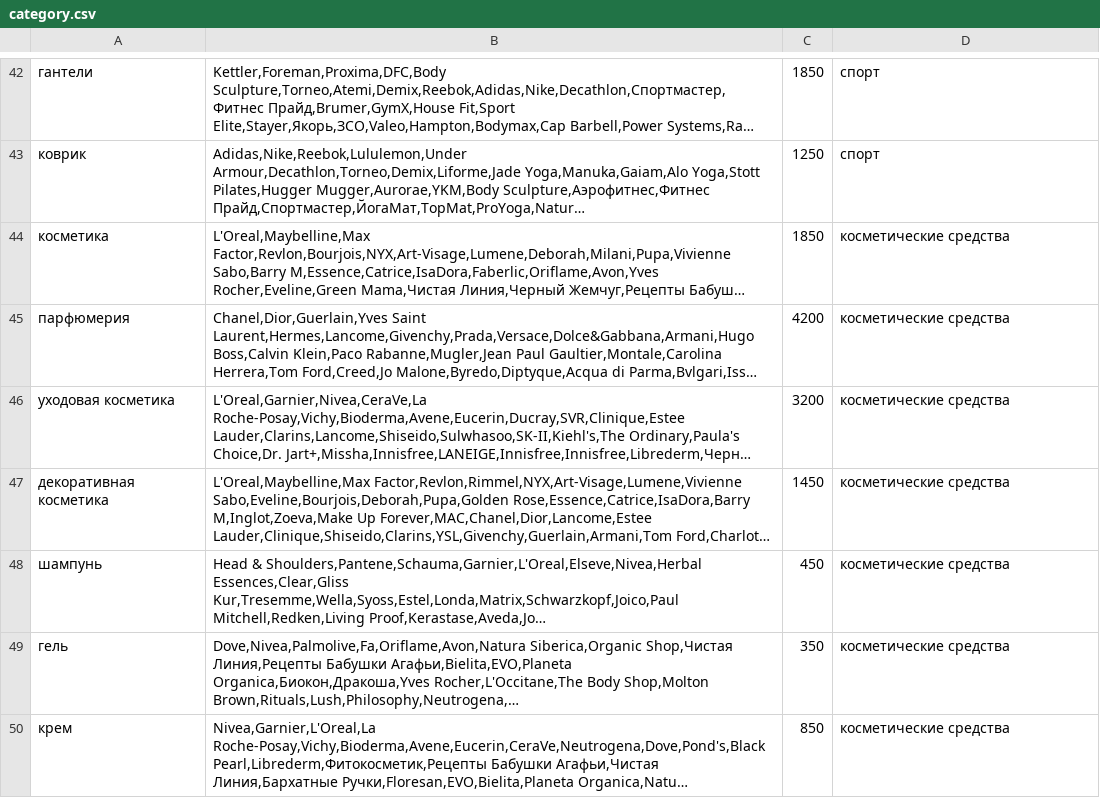
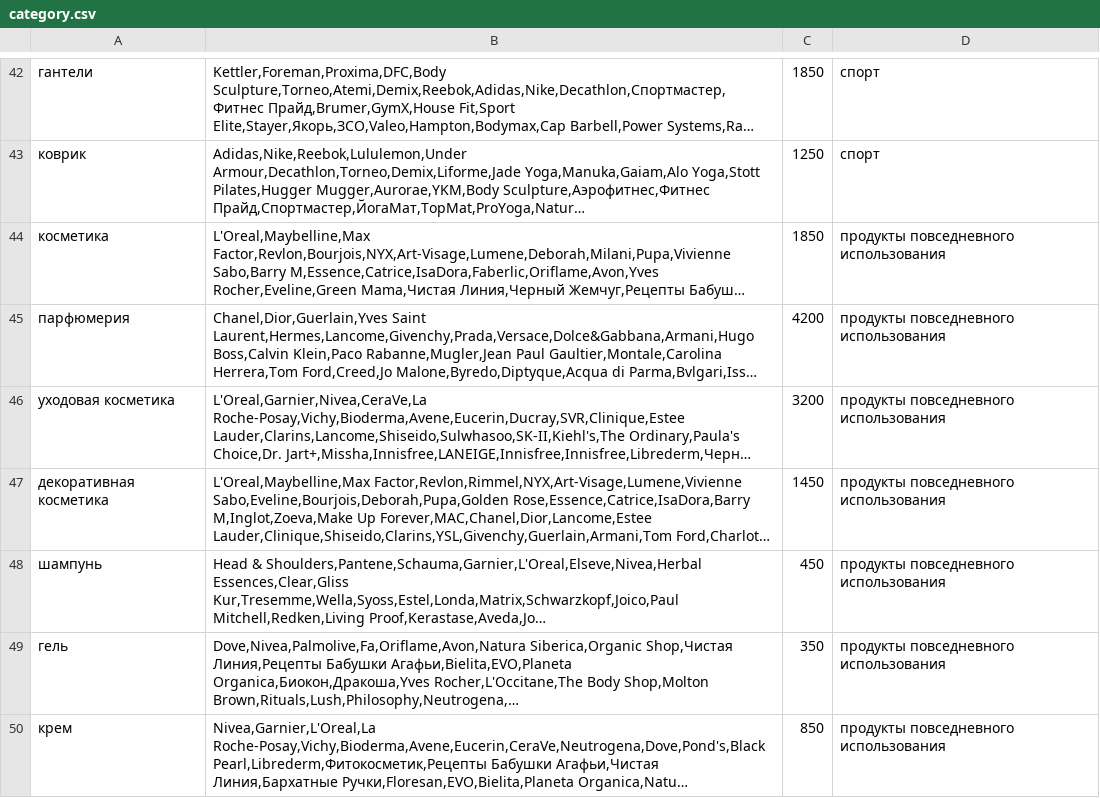
Before and after one commit to Dmitriiplastinin-1231/shops_dataset, a CSV file: category.csv, drawn as a sheet; only a part is shown, gaps mark what is left out; long unchanged cells end in …; the diff covers the shown part only; the diff names each change by its address in the sheet, - before the commit and + after, or states it on an @@ line.

```diff
--- a/category.csv
+++ b/category.csv
-D44:D50: косметические средства
+D44:D50: продукты повседневного использования
```
Also changed, not shown: 36 edited cells elsewhere in this file, stores.csv, 5 other files.
